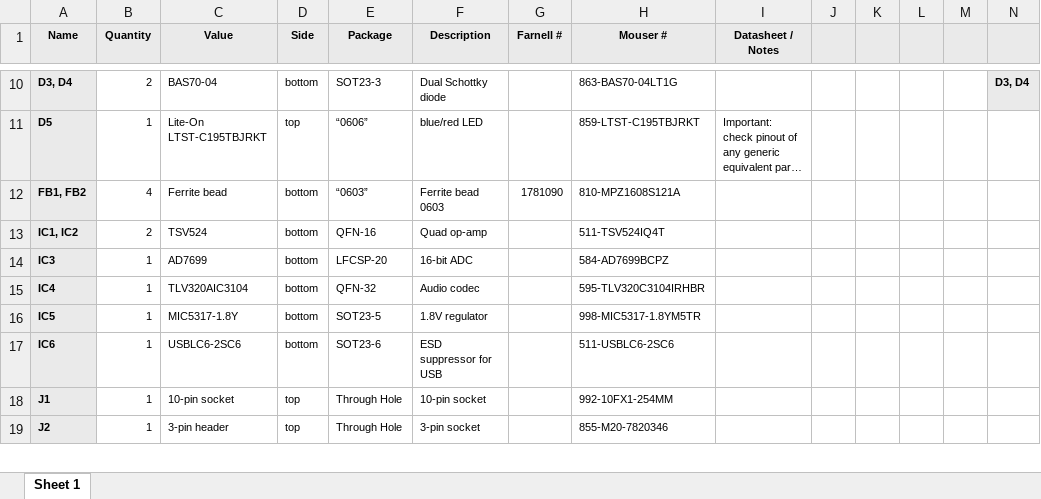
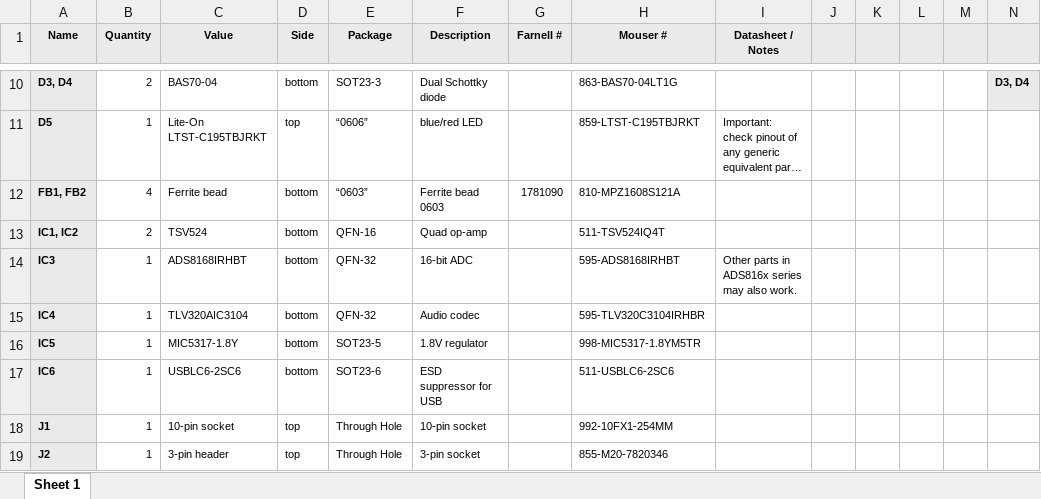
Before and after one commit to BelaPlatform/bela-hardware, an Excel workbook: belamini/belamini_cape_rev_C1/belamini_cape_C1_bom.xlsx, sheet Sheet 1, drawn as a sheet; only a part is shown, gaps mark what is left out; long unchanged cells end in …; values as stored, in another font and other column widths than the file's, no borders; the diff names each change by its address in the sheet, - before the commit and + after, or states it on an @@ line.

```diff
--- a/belamini/belamini_cape_rev_C1/belamini_cape_C1_bom.xlsx (sheet Sheet 1)
+++ b/belamini/belamini_cape_rev_C1/belamini_cape_C1_bom.xlsx (sheet Sheet 1)
-C14 (Value): AD7699
+C14 (Value): ADS8168IRHBT
-E14 (Package): LFCSP-20
+E14 (Package): QFN-32
-H14 (Mouser #): 584-AD7699BCPZ
+H14 (Mouser #): 595-ADS8168IRHBT
-I14 (Datasheet / Notes): (empty)
+I14 (Datasheet / Notes): Other parts in ADS816x series may also work.
```
Also changed, not shown: belamini/belamini_cape_rev_C1/belamini_cape_C1_production/belamini_cape_C1_bom.xlsx.
